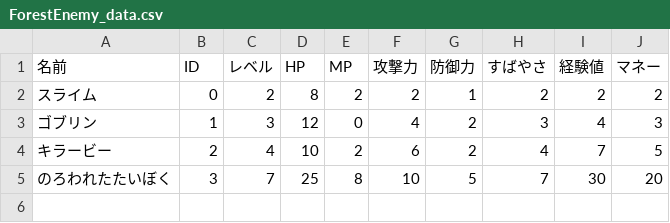
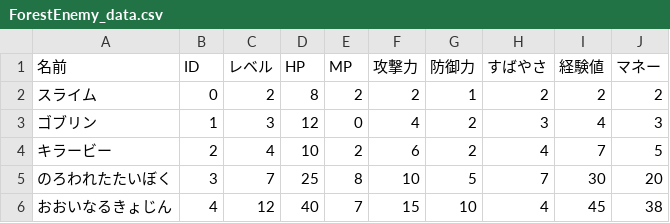
Before and after one commit to shunsuke5/JavaGame_CUI, a CSV file: battlechar/enemy/forestenemy/ForestEnemy_data.csv, drawn as a sheet; the diff names each change by its address in the sheet, - before the commit and + after, or states it on an @@ line.

```diff
--- a/battlechar/enemy/forestenemy/ForestEnemy_data.csv
+++ b/battlechar/enemy/forestenemy/ForestEnemy_data.csv
+row 6: おおいなるきょじん | 4 | 12 | 40 | 7 | 15 | 10 | 4 | 45 | 38
```
Also changed, not shown: Spell/Spell_data.csv, 23 other files.
